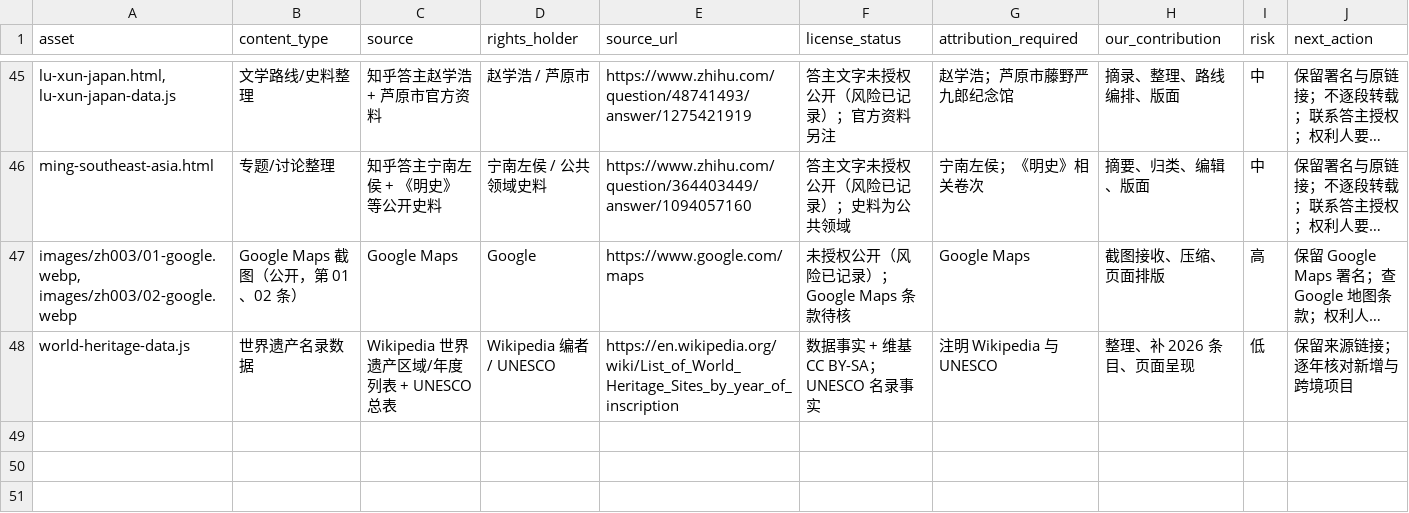
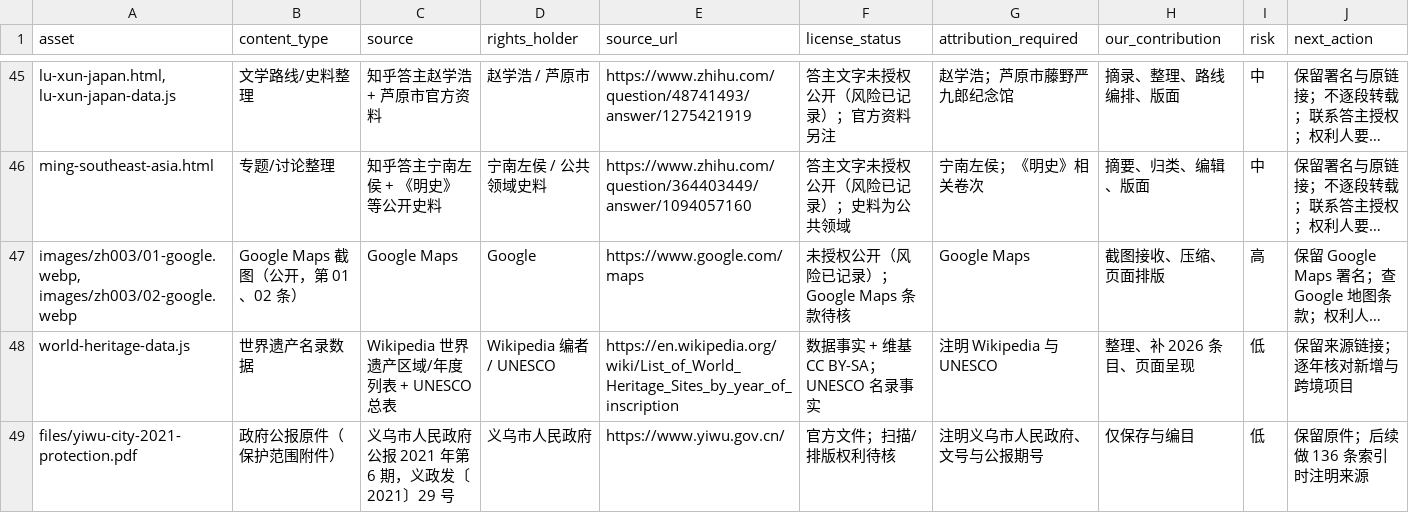
Before and after one commit to manongchopin/guobao, a CSV file: rights-audit.csv, drawn as a sheet; only a part is shown, gaps mark what is left out; long unchanged cells end in …; the diff names each change by its address in the sheet, - before the commit and + after, or states it on an @@ line.

Commit message:
Add Yiwu 2021 protection scope PDF

```diff
--- a/rights-audit.csv
+++ b/rights-audit.csv
+row 49: files/yiwu-city-2021-protection.pdf | 政府公报原件（保护范围附件） | 义乌市人民政府公报 2021 年第 6 期，义政发〔2021〕29 号 | 义乌市人民政府 | https://www.yiwu.gov.cn/ | 官方文件；扫描/排版权利待核 | 注明义乌市人民政府、文号与公报期号 | 仅保存与编目 | 低 | 保留原件；后续做 136 条索引时注明来源
```
Also changed, not shown: 4 other files.
